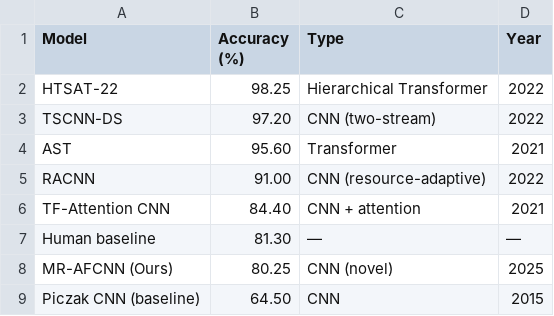
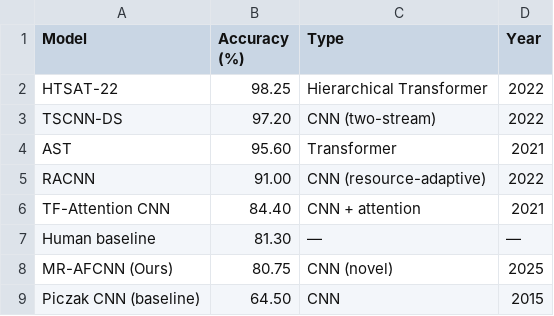
Before and after one commit to shaik-hasan-AS/Environmental-Sound-Classification-using-CNN, a CSV file: eval_outputs/sota_comparison_esc50.csv, drawn as a sheet.

```diff
--- a/eval_outputs/sota_comparison_esc50.csv
+++ b/eval_outputs/sota_comparison_esc50.csv
@@ -7,3 +7,3 @@ TF-Attention CNN,84.40,CNN + attention,2021
 Human baseline,81.30,—,—
-MR-AFCNN (Ours),80.25,CNN (novel),2025
+MR-AFCNN (Ours),80.75,CNN (novel),2025
 Piczak CNN (baseline),64.50,CNN,2015
```
Also changed, not shown: eval_outputs/per_class_acc_esc50_fold1.csv, 8 other files.
